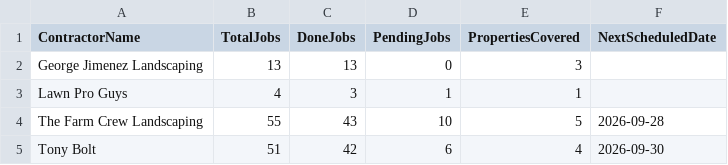
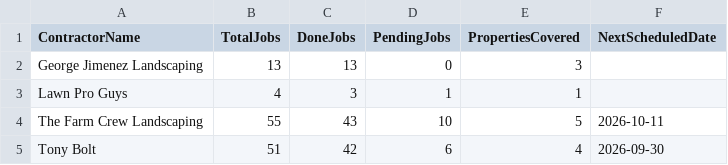
Before and after one commit to emw-oldwell/oldwell-mowing-dashboard, a CSV file: exports/crews.csv, drawn as a sheet.

```diff
--- a/exports/crews.csv
+++ b/exports/crews.csv
@@ -3,3 +3,3 @@ George Jimenez Landscaping,13,13,0,3,
 Lawn Pro Guys,4,3,1,1,
-The Farm Crew Landscaping,55,43,10,5,2026-09-28
+The Farm Crew Landscaping,55,43,10,5,2026-10-11
 Tony Bolt,51,42,6,4,2026-09-30
```
Also changed, not shown: exports/properties.csv, 1 other file.
